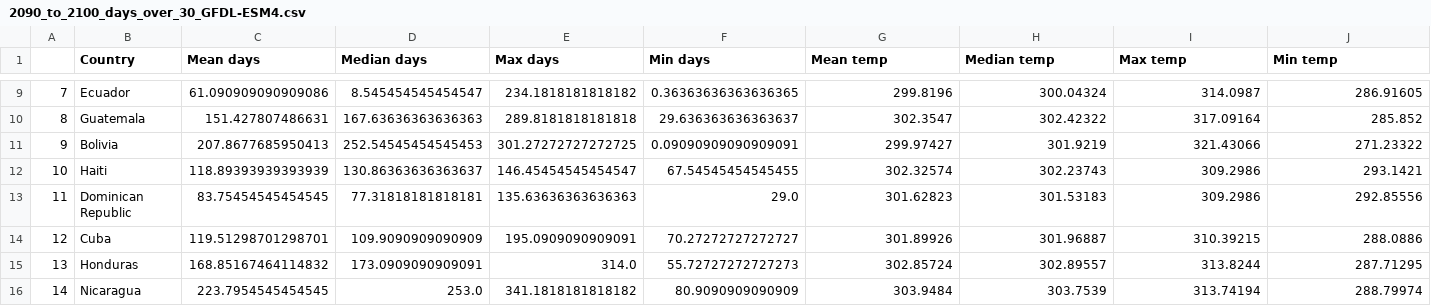
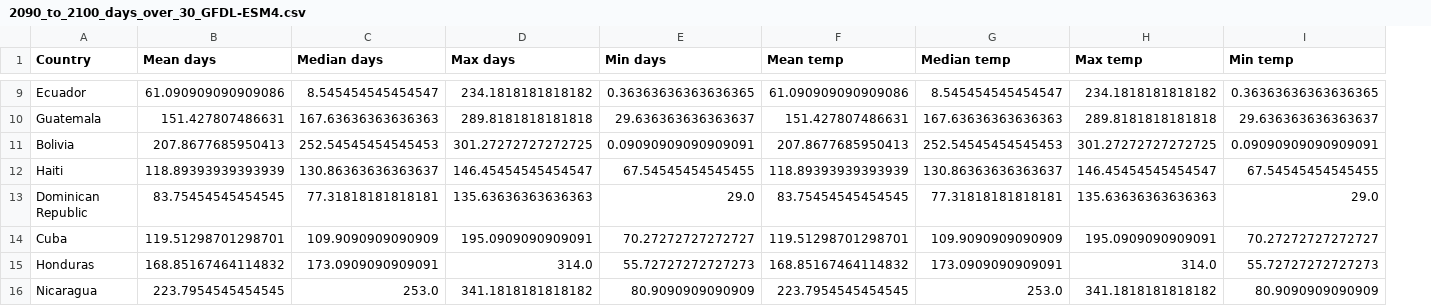
Before and after one commit to beth182/heat_scan, a CSV file: heat_scan/LCR/2090_to_2100_days_over_30_GFDL-ESM4.csv, drawn as a sheet; only a part is shown, gaps mark what is left out; removed rows and columns are numbered as before the commit, all else as after; the diff covers the shown part only; the diff names each change by its address in the sheet, - before the commit and + after, or states it on an @@ line.

```diff
--- a/heat_scan/LCR/2090_to_2100_days_over_30_GFDL-ESM4.csv
+++ b/heat_scan/LCR/2090_to_2100_days_over_30_GFDL-ESM4.csv
-column A, rows 9-16: 7 | 8 | 9 | 10 | 11 | 12 | 13 | 14
-F9 (Mean temp): 299.8196
+F9 (Mean temp): 61.090909090909086
-G9 (Median temp): 300.04324
+G9 (Median temp): 8.545454545454547
-H9 (Max temp): 314.0987
+H9 (Max temp): 234.1818181818182
-I9 (Min temp): 286.91605
+I9 (Min temp): 0.36363636363636365
-F10 (Mean temp): 302.3547
+F10 (Mean temp): 151.427807486631
-G10 (Median temp): 302.42322
+G10 (Median temp): 167.63636363636363
-H10 (Max temp): 317.09164
+H10 (Max temp): 289.8181818181818
-I10 (Min temp): 285.852
+I10 (Min temp): 29.636363636363637
-F11 (Mean temp): 299.97427
+F11 (Mean temp): 207.8677685950413
-G11 (Median temp): 301.9219
+G11 (Median temp): 252.54545454545453
-H11 (Max temp): 321.43066
+H11 (Max temp): 301.27272727272725
-I11 (Min temp): 271.23322
+I11 (Min temp): 0.09090909090909091
-F12 (Mean temp): 302.32574
+F12 (Mean temp): 118.89393939393939
-G12 (Median temp): 302.23743
+G12 (Median temp): 130.86363636363637
-H12 (Max temp): 309.2986
+H12 (Max temp): 146.45454545454547
-I12 (Min temp): 293.1421
+I12 (Min temp): 67.54545454545455
-F13 (Mean temp): 301.62823
+F13 (Mean temp): 83.75454545454545
-G13 (Median temp): 301.53183
+G13 (Median temp): 77.31818181818181
-H13 (Max temp): 309.2986
+H13 (Max temp): 135.63636363636363
-I13 (Min temp): 292.85556
+I13 (Min temp): 29.0
-F14 (Mean temp): 301.89926
+F14 (Mean temp): 119.51298701298701
-G14 (Median temp): 301.96887
+G14 (Median temp): 109.9090909090909
-H14 (Max temp): 310.39215
+H14 (Max temp): 195.0909090909091
-I14 (Min temp): 288.0886
+I14 (Min temp): 70.27272727272727
-F15 (Mean temp): 302.85724
+F15 (Mean temp): 168.85167464114832
-G15 (Median temp): 302.89557
+G15 (Median temp): 173.0909090909091
-H15 (Max temp): 313.8244
+H15 (Max temp): 314.0
-I15 (Min temp): 287.71295
+I15 (Min temp): 55.72727272727273
-F16 (Mean temp): 303.9484
+F16 (Mean temp): 223.7954545454545
-G16 (Median temp): 303.7539
+G16 (Median temp): 253.0
-H16 (Max temp): 313.74194
+H16 (Max temp): 341.1818181818182
-I16 (Min temp): 288.79974
+I16 (Min temp): 80.9090909090909
```
Also changed, not shown: 100 edited cells elsewhere in this file, heat_scan/LCR/UN_2015_cities_over_300k.csv, 9 other files.
